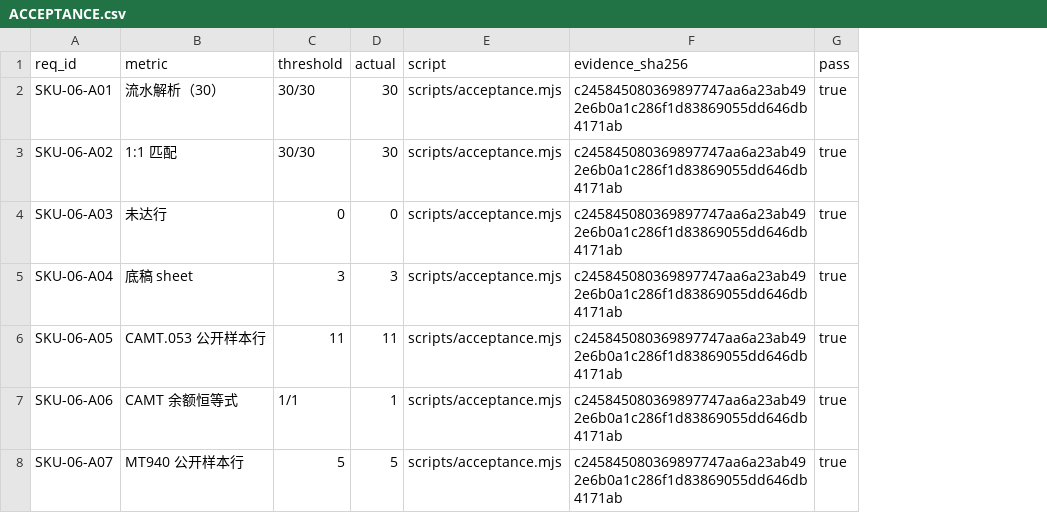
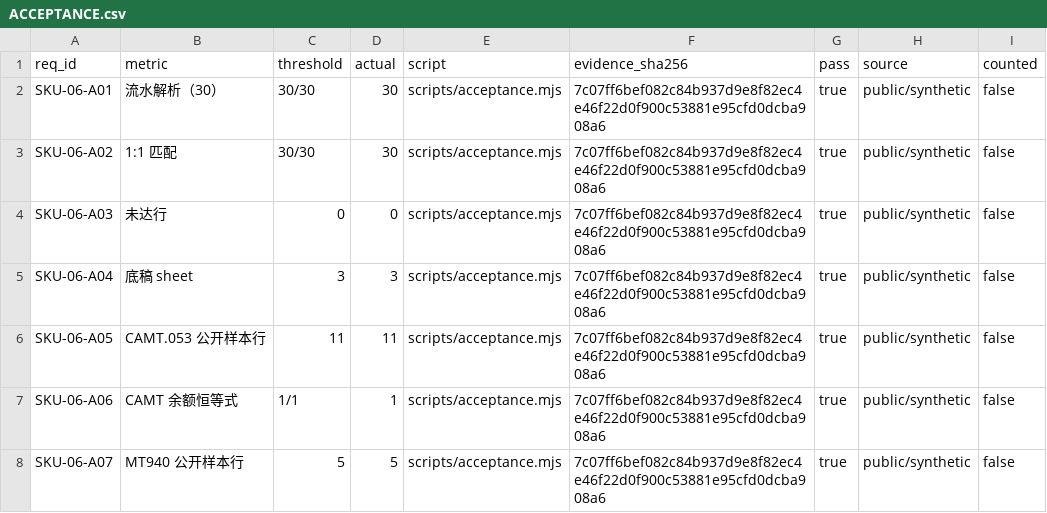
Before and after one commit to PerryLink/dsh-bankrec, a CSV file: ACCEPTANCE.csv, drawn as a sheet; the diff names each change by its address in the sheet, - before the commit and + after, or states it on an @@ line.

Commit message:
test: normalize public-only acceptance schema
Signed-off-by: PerryLink <novelnexusai@outlook.com>

```diff
--- a/ACCEPTANCE.csv
+++ b/ACCEPTANCE.csv
+column H (source), rows 2-8: all public/synthetic
+column I (counted), rows 2-8: all false
-F2:F8 (evidence_sha256): c245845080369897747aa6a23ab492e6b0a1c286f1d83869055dd646db4171ab
+F2:F8 (evidence_sha256): 7c07ff6bef082c84b937d9e8f82ec4e46f22d0f900c53881e95cfd0dcba908a6
```
Also changed, not shown: 5 other files.
